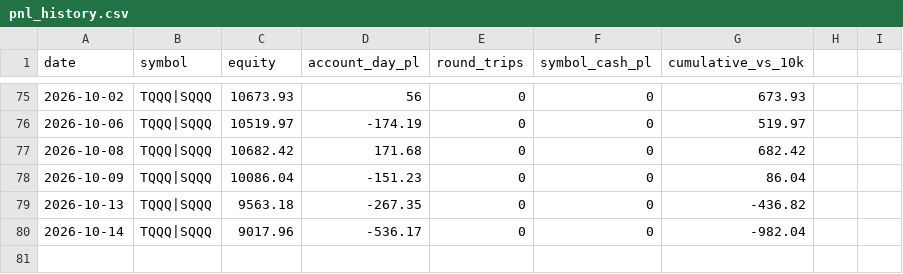
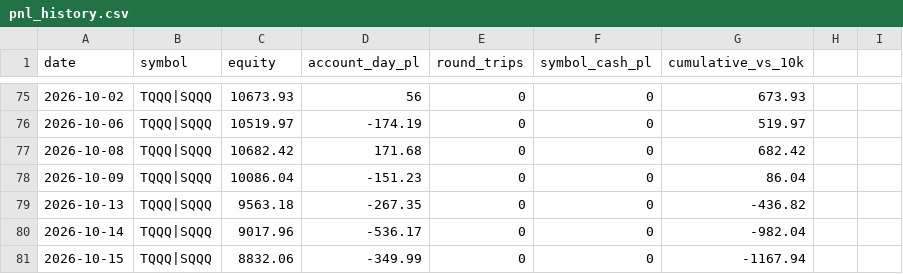
Before and after one commit to akhilpv2008/intc-vwap-trader, a CSV file: pnl_history.csv, drawn as a sheet; only a part is shown, gaps mark what is left out; the diff names each change by its address in the sheet, - before the commit and + after, or states it on an @@ line.

Commit message:
record: 2026-10-15

```diff
--- a/pnl_history.csv
+++ b/pnl_history.csv
+row 81: 2026-10-15 | TQQQ|SQQQ | 8832.06 | -349.99 | 0 | 0 | -1167.94
```
